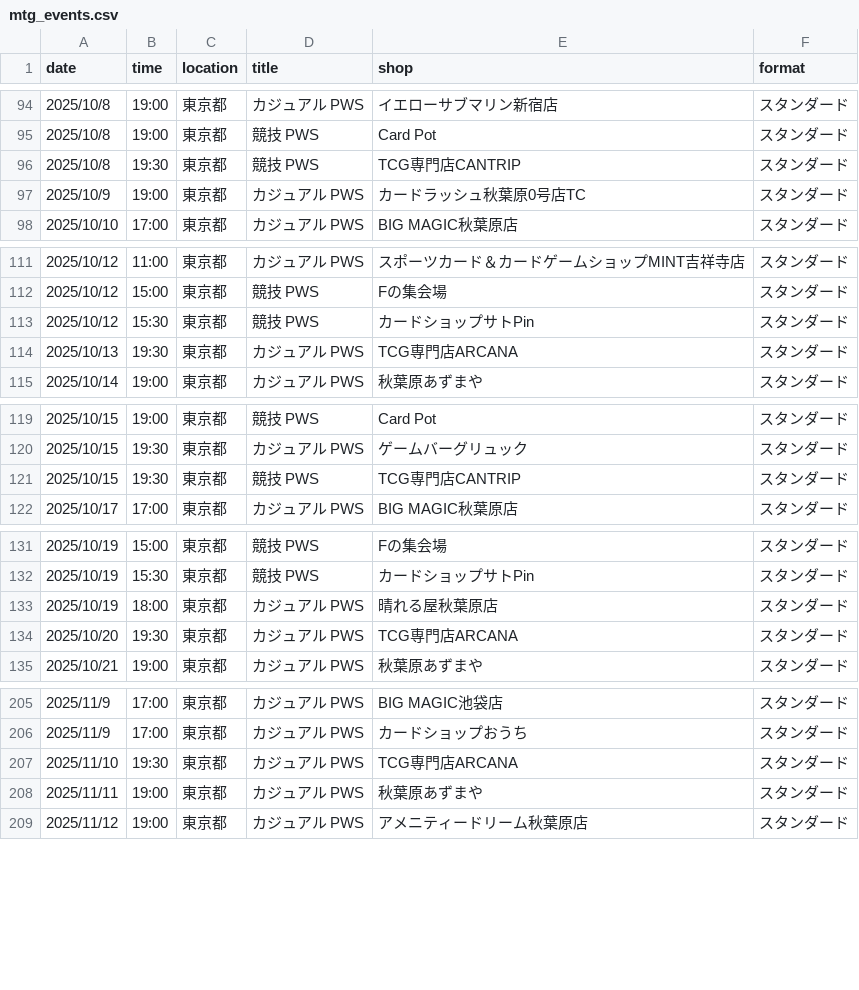
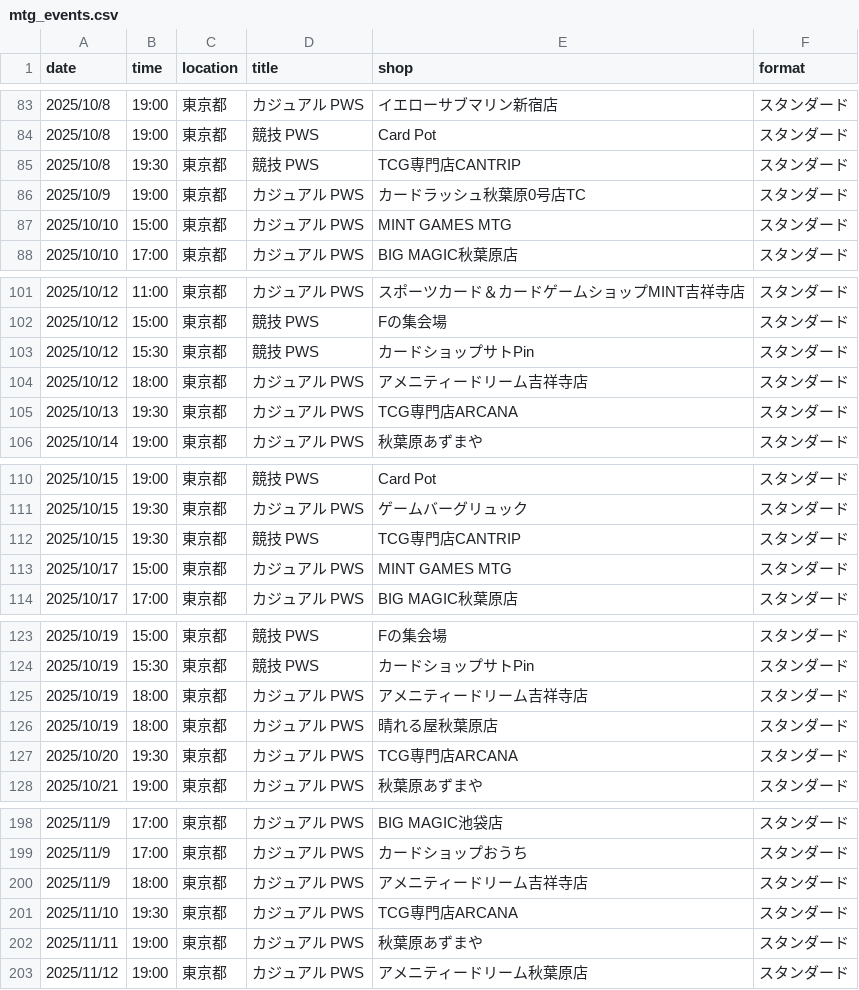
Before and after one commit to wakame1367/mtg_official_event_scraper, a CSV file: mtg_events.csv, drawn as a sheet; only a part is shown, gaps mark what is left out; the diff covers the shown part only.

```diff
--- a/mtg_events.csv
+++ b/mtg_events.csv
@@ -97,2 +86,3 @@
 2025/10/9,19:00,東京都,カジュアル PWS,カードラッシュ秋葉原0号店TC,スタンダード
+2025/10/10,15:00,東京都,カジュアル PWS,MINT GAMES MTG,スタンダード
 2025/10/10,17:00,東京都,カジュアル PWS,BIG MAGIC秋葉原店,スタンダード
@@ -113,2 +103,3 @@
 2025/10/12,15:30,東京都,競技 PWS,カードショップサトPin,スタンダード
+2025/10/12,18:00,東京都,カジュアル PWS,アメニティードリーム吉祥寺店,スタンダード
 2025/10/13,19:30,東京都,カジュアル PWS,TCG専門店ARCANA,スタンダード
@@ -121,2 +112,3 @@
 2025/10/15,19:30,東京都,競技 PWS,TCG専門店CANTRIP,スタンダード
+2025/10/17,15:00,東京都,カジュアル PWS,MINT GAMES MTG,スタンダード
 2025/10/17,17:00,東京都,カジュアル PWS,BIG MAGIC秋葉原店,スタンダード
@@ -132,2 +124,3 @@
 2025/10/19,15:30,東京都,競技 PWS,カードショップサトPin,スタンダード
+2025/10/19,18:00,東京都,カジュアル PWS,アメニティードリーム吉祥寺店,スタンダード
 2025/10/19,18:00,東京都,カジュアル PWS,晴れる屋秋葉原店,スタンダード
@@ -206,2 +199,3 @@
 2025/11/9,17:00,東京都,カジュアル PWS,カードショップおうち,スタンダード
+2025/11/9,18:00,東京都,カジュアル PWS,アメニティードリーム吉祥寺店,スタンダード
 2025/11/10,19:30,東京都,カジュアル PWS,TCG専門店ARCANA,スタンダード
```
Also changed, not shown: 11 added rows and 12 removed rows elsewhere in this file, mtg_events_latest.csv, 2 other files.
